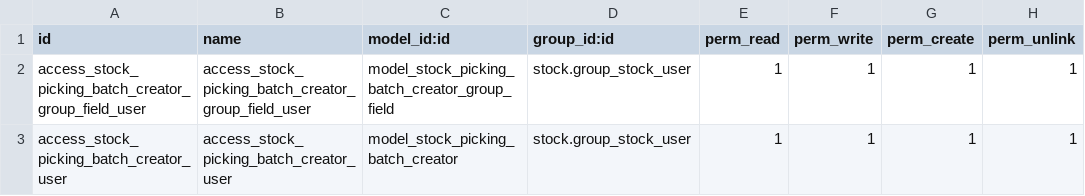
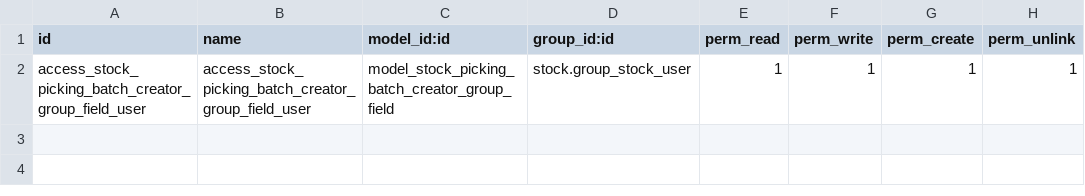
Before and after one commit to camptocamp/stock-logistics-workflow, a CSV file: stock_picking_batch_extended/security/ir.model.access.csv, drawn as a sheet.

Commit message:
[IMP] stock_picking_batch_extended: Refactor. Odoo has improved batch pickings

```diff
--- a/stock_picking_batch_extended/security/ir.model.access.csv
+++ b/stock_picking_batch_extended/security/ir.model.access.csv
@@ -2,2 +2 @@
 access_stock_picking_batch_creator_group_field_user,access_stock_picking_batch_creator_group_field_user,model_stock_picking_batch_creator_group_field,stock.group_stock_user,1,1,1,1
-access_stock_picking_batch_creator_user,access_stock_picking_batch_creator_user,model_stock_picking_batch_creator,stock.group_stock_user,1,1,1,1
```
Also changed, not shown: 15 other files.
